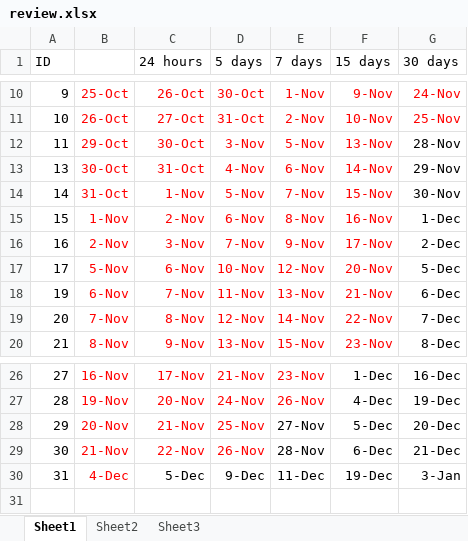
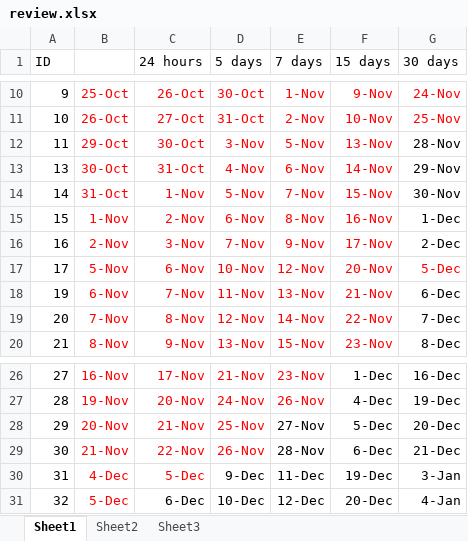
Before and after one commit to samguns/leetcode, an Excel workbook: review.xlsx, sheet Sheet1, drawn as a sheet; only a part is shown, gaps mark what is left out; values as stored, in another font and other column widths than the file's, no borders; conditional formats not drawn; the diff names each change by its address in the sheet, - before the commit and + after, or states it on an @@ line.

```diff
--- a/review.xlsx (sheet Sheet1)
+++ b/review.xlsx (sheet Sheet1)
-G17 text colour: black
+G17 text colour: #FF0000
-C30 text colour: black
+C30 text colour: #FF0000
+row 31: 32 | 5-Dec | 6-Dec | 10-Dec | 12-Dec | 20-Dec | 4-Jan
```
Also changed, not shown: 8 other files.
